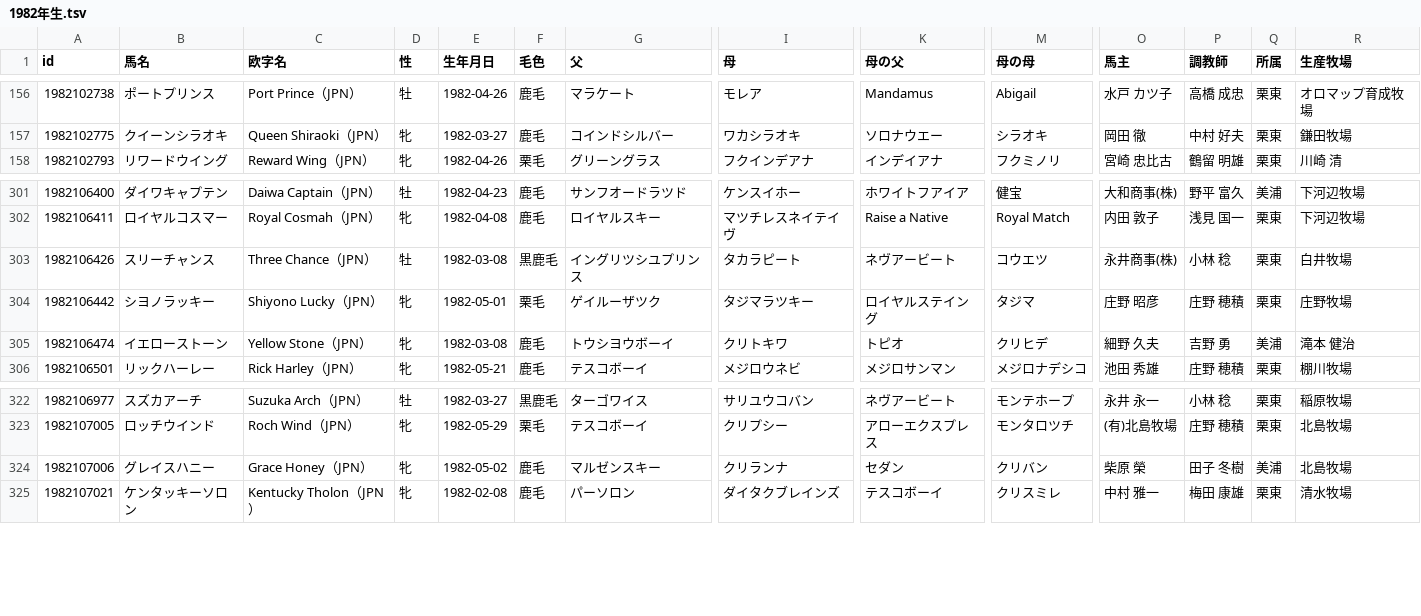
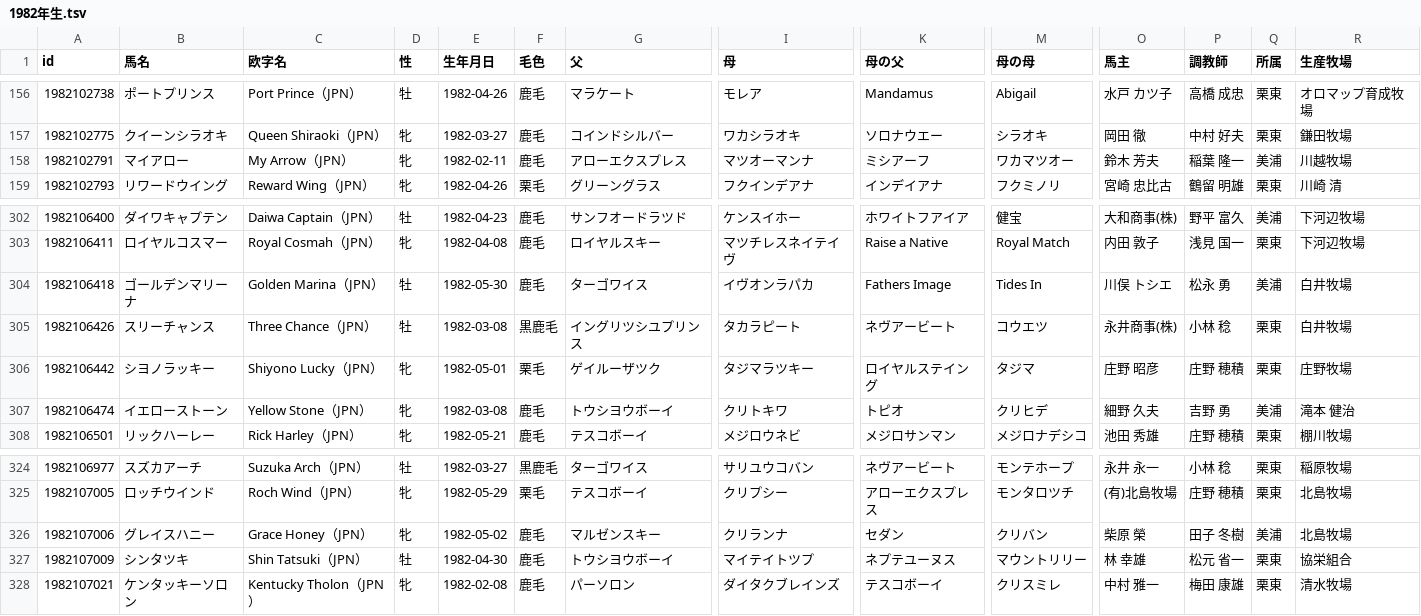
Before and after one commit to kotabish11-debug/KEIBA, a TSV file: 馬情報/馬DB/競走馬/1982年生.tsv, drawn as a sheet; only a part is shown, gaps mark what is left out; rows hold the shown columns only; the diff names each change by its address in the sheet, - before the commit and + after, or states it on an @@ line.

```diff
--- a/馬情報/馬DB/競走馬/1982年生.tsv
+++ b/馬情報/馬DB/競走馬/1982年生.tsv
+row 158: 1982102791 | マイアロー | My Arrow（JPN） | 牝 | 1982-02-11 | 鹿毛 | アローエクスプレス | マツオーマンナ | ミシアーフ | ワカマツオー | 鈴木 芳夫 | 稲葉 隆一 | 美浦 | 川越牧場
+row 304: 1982106418 | ゴールデンマリーナ | Golden Marina（JPN） | 牡 | 1982-05-30 | 鹿毛 | ターゴワイス | イヴオンラパカ | Fathers Image | Tides In | 川俣 トシエ | 松永 勇 | 美浦 | 白井牧場
+row 327: 1982107009 | シンタツキ | Shin Tatsuki（JPN） | 牡 | 1982-04-30 | 鹿毛 | トウシヨウボーイ | マイテイトツプ | ネプテユーヌス | マウントリリー | 林 幸雄 | 松元 省一 | 栗東 | 協栄組合
```
Also changed, not shown: 馬情報/馬DB/種牡馬.tsv, 馬情報/馬DB/競走馬/1980年生.tsv, 41 other files.
